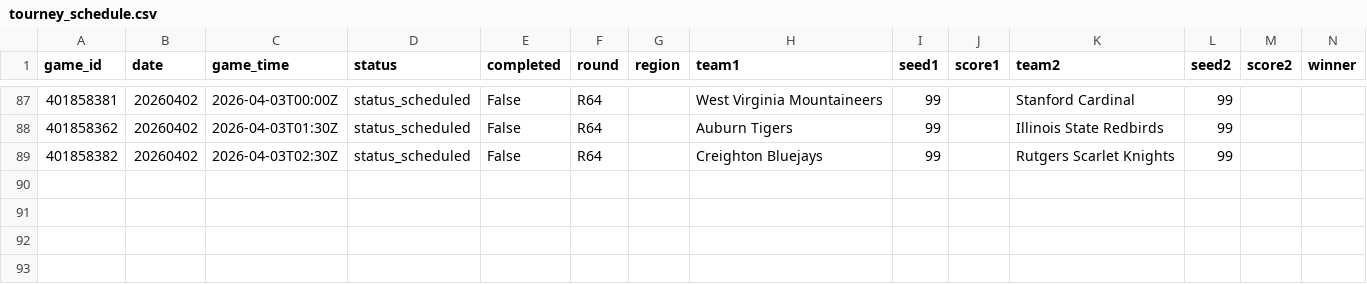
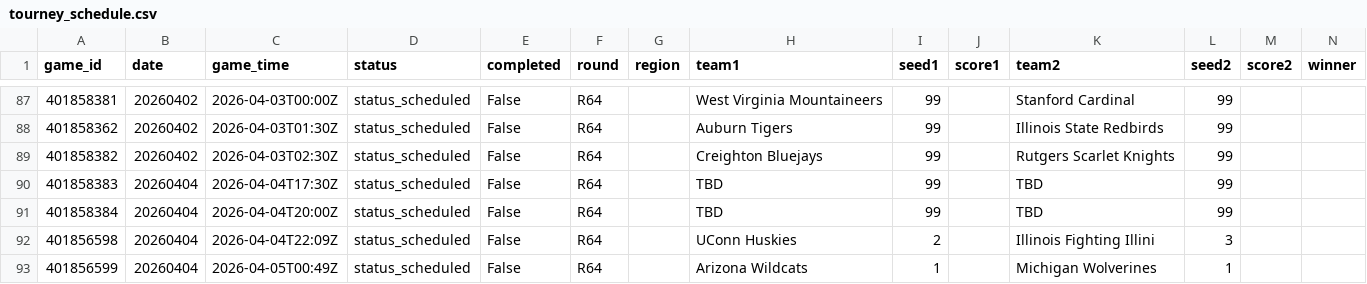
Before and after one commit to ctorres2406/sixth-sense-strategy, a CSV file: data/tourney_schedule.csv, drawn as a sheet; only a part is shown, gaps mark what is left out; rows hold the shown columns only; the diff names each change by its address in the sheet, - before the commit and + after, or states it on an @@ line.

```diff
--- a/data/tourney_schedule.csv
+++ b/data/tourney_schedule.csv
+row 90: 401858383 | 20260404 | 2026-04-04T17:30Z | status_scheduled | False | R64 |  | TBD | 99 |  | TBD | 99
+row 91: 401858384 | 20260404 | 2026-04-04T20:00Z | status_scheduled | False | R64 |  | TBD | 99 |  | TBD | 99
+row 92: 401856598 | 20260404 | 2026-04-04T22:09Z | status_scheduled | False | R64 |  | UConn Huskies | 2 |  | Illinois Fighting Illini | 3
+row 93: 401856599 | 20260404 | 2026-04-05T00:49Z | status_scheduled | False | R64 |  | Arizona Wildcats | 1 |  | Michigan Wolverines | 1
```
Also changed, not shown: data/espn_scores.csv, 1 other file.
